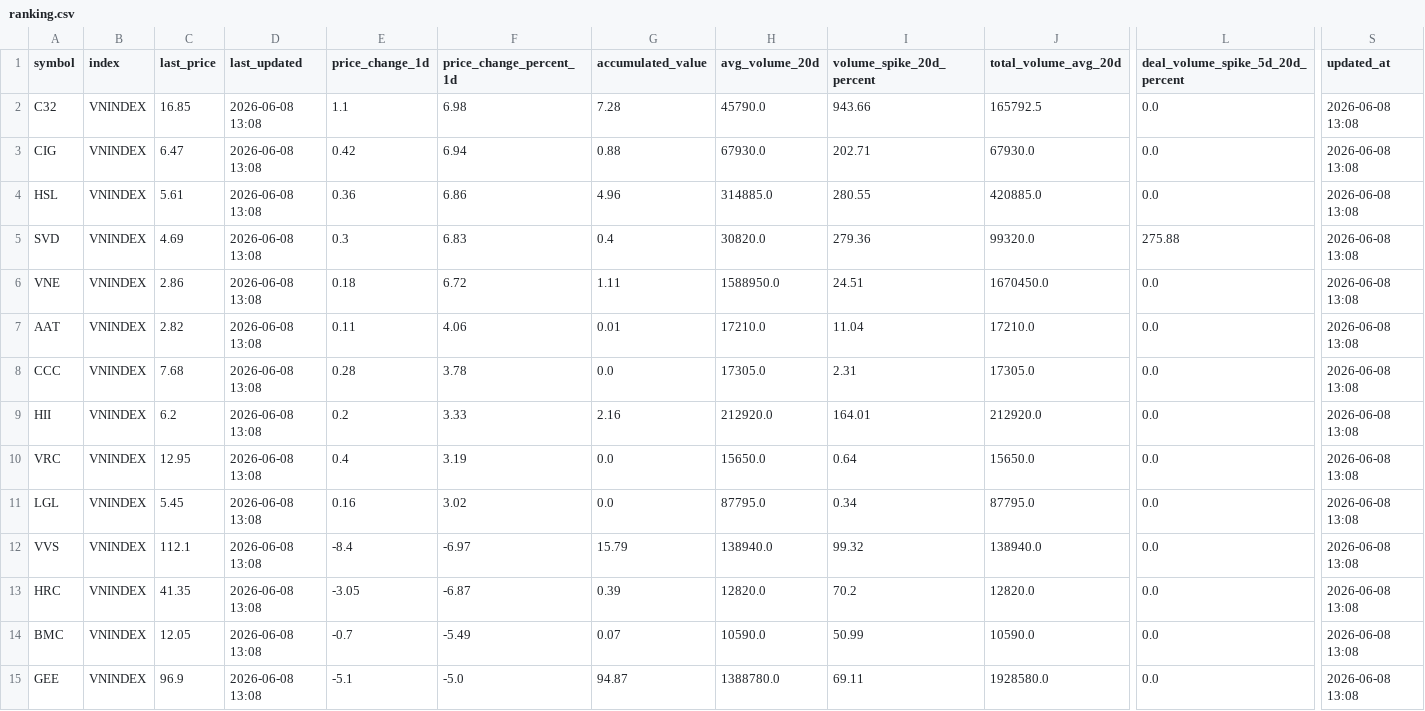
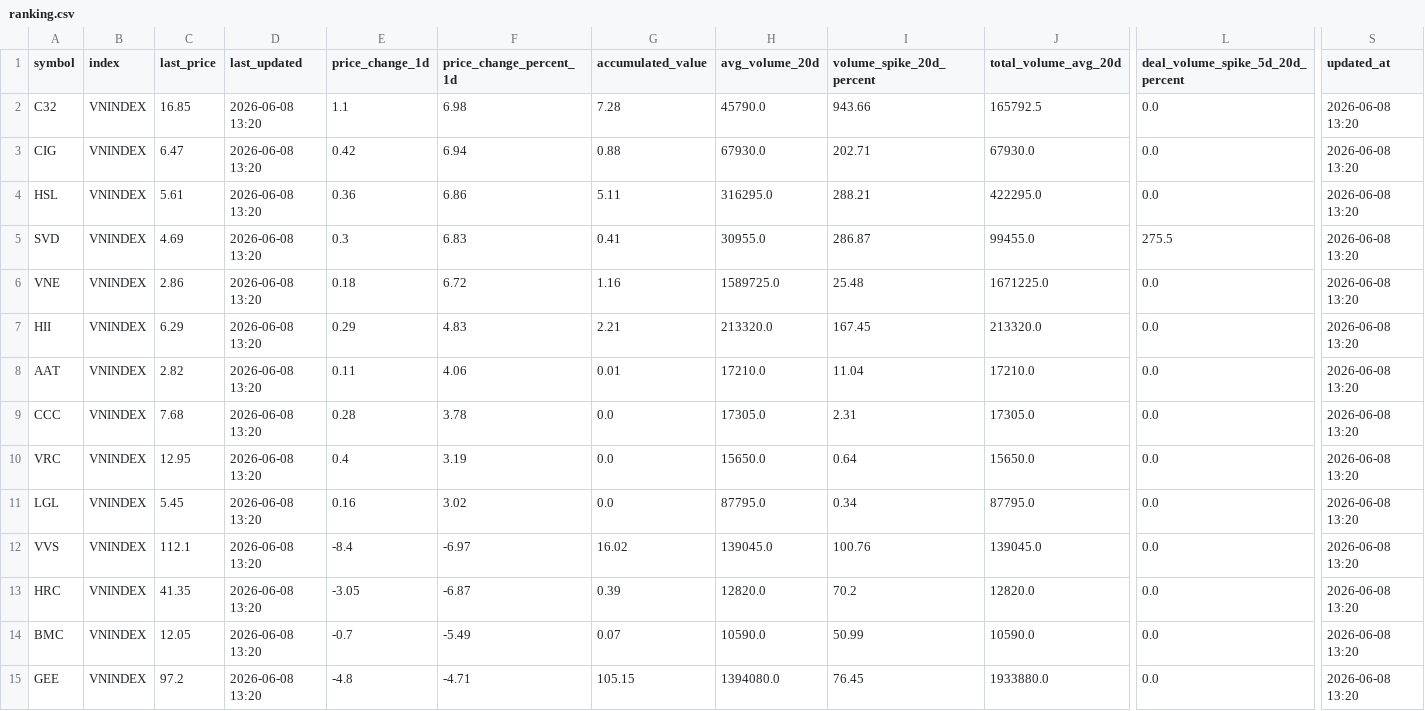
Before and after one commit to vn99instrumental-web/vnstock-cron-v2.0, a CSV file: output/ranking.csv, drawn as a sheet; only a part is shown, gaps mark what is left out; removed rows and columns are numbered as before the commit, all else as after; rows hold the shown columns only; the diff covers the shown part only; the diff names each change by its address in the sheet, - before the commit and + after, or states it on an @@ line.

```diff
--- a/output/ranking.csv
+++ b/output/ranking.csv
-D2:D6 (last_updated): 2026-06-08 13:08
+D2:D6 (last_updated): 2026-06-08 13:20
-S2:S6 (updated_at): 2026-06-08 13:08
+S2:S6 (updated_at): 2026-06-08 13:20
-G4 (accumulated_value): 4.96
+G4 (accumulated_value): 5.11
-H4 (avg_volume_20d): 314885.0
+H4 (avg_volume_20d): 316295.0
-I4 (volume_spike_20d_percent): 280.55
+I4 (volume_spike_20d_percent): 288.21
-J4 (total_volume_avg_20d): 420885.0
+J4 (total_volume_avg_20d): 422295.0
-G5 (accumulated_value): 0.4
+G5 (accumulated_value): 0.41
-H5 (avg_volume_20d): 30820.0
+H5 (avg_volume_20d): 30955.0
-I5 (volume_spike_20d_percent): 279.36
+I5 (volume_spike_20d_percent): 286.87
-J5 (total_volume_avg_20d): 99320.0
+J5 (total_volume_avg_20d): 99455.0
-L5 (deal_volume_spike_5d_20d_percent): 275.88
+L5 (deal_volume_spike_5d_20d_percent): 275.5
-G6 (accumulated_value): 1.11
+G6 (accumulated_value): 1.16
-H6 (avg_volume_20d): 1588950.0
+H6 (avg_volume_20d): 1589725.0
-I6 (volume_spike_20d_percent): 24.51
+I6 (volume_spike_20d_percent): 25.48
-J6 (total_volume_avg_20d): 1670450.0
+J6 (total_volume_avg_20d): 1671225.0
+row 7: HII | VNINDEX | 6.29 | 2026-06-08 13:20 | 0.29 | 4.83 | 2.21 | 213320.0 | 167.45 | 213320.0 | 0.0 | 2026-06-08 13:20
-D8:D9 (last_updated): 2026-06-08 13:08
+D8:D9 (last_updated): 2026-06-08 13:20
-S8:S9 (updated_at): 2026-06-08 13:08
+S8:S9 (updated_at): 2026-06-08 13:20
-row 9: HII | VNINDEX | 6.2 | 2026-06-08 13:08 | 0.2 | 3.33 | 2.16 | 212920.0 | 164.01 | 212920.0 | 0.0 | 2026-06-08 13:08
-D10:D15 (last_updated): 2026-06-08 13:08
+D10:D15 (last_updated): 2026-06-08 13:20
-S10:S15 (updated_at): 2026-06-08 13:08
+S10:S15 (updated_at): 2026-06-08 13:20
-G12 (accumulated_value): 15.79
+G12 (accumulated_value): 16.02
-H12 (avg_volume_20d): 138940.0
+H12 (avg_volume_20d): 139045.0
-I12 (volume_spike_20d_percent): 99.32
+I12 (volume_spike_20d_percent): 100.76
-J12 (total_volume_avg_20d): 138940.0
+J12 (total_volume_avg_20d): 139045.0
-C15 (last_price): 96.9
+C15 (last_price): 97.2
-E15 (price_change_1d): -5.1
+E15 (price_change_1d): -4.8
-F15 (price_change_percent_1d): -5.0
+F15 (price_change_percent_1d): -4.71
-G15 (accumulated_value): 94.87
+G15 (accumulated_value): 105.15
-H15 (avg_volume_20d): 1388780.0
+H15 (avg_volume_20d): 1394080.0
-I15 (volume_spike_20d_percent): 69.11
+I15 (volume_spike_20d_percent): 76.45
-J15 (total_volume_avg_20d): 1928580.0
+J15 (total_volume_avg_20d): 1933880.0
```
Also changed, not shown: 2 added rows, 2 removed rows and 35 edited cells elsewhere in this file, output/deep.csv, output/signals.csv, 9 other files.
